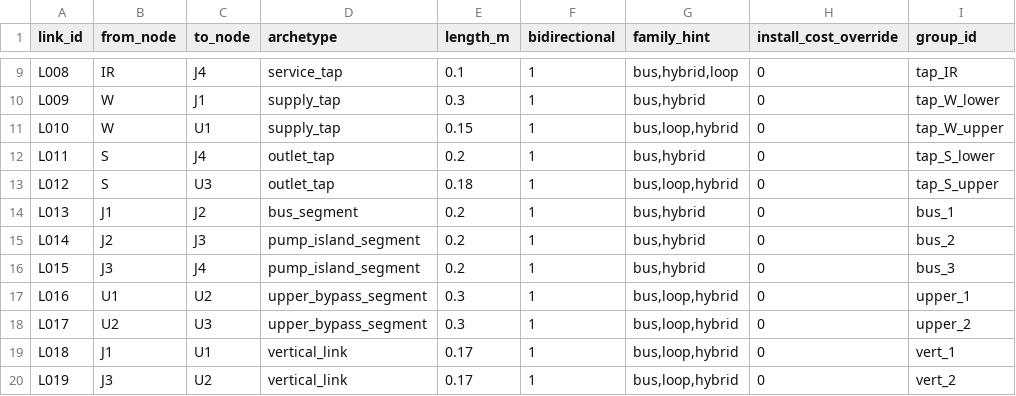
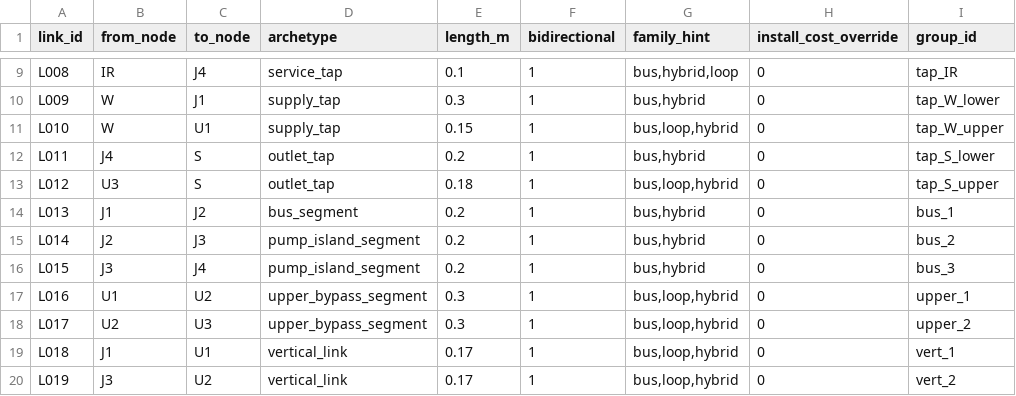
Before and after one commit to rednaj81/agri_circuit_optimizer_scaffold, a CSV file: data/decision_platform/maquete_v2/candidate_links.csv, drawn as a sheet; only a part is shown, gaps mark what is left out; the diff names each change by its address in the sheet, - before the commit and + after, or states it on an @@ line.

```diff
--- a/data/decision_platform/maquete_v2/candidate_links.csv
+++ b/data/decision_platform/maquete_v2/candidate_links.csv
-B12 (from_node): S
+B12 (from_node): J4
-C12 (to_node): J4
+C12 (to_node): S
-B13 (from_node): S
+B13 (from_node): U3
-C13 (to_node): U3
+C13 (to_node): S
```
Also changed, not shown: 2 other files.
